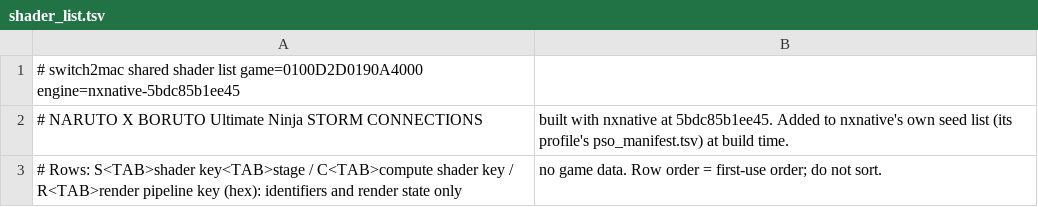
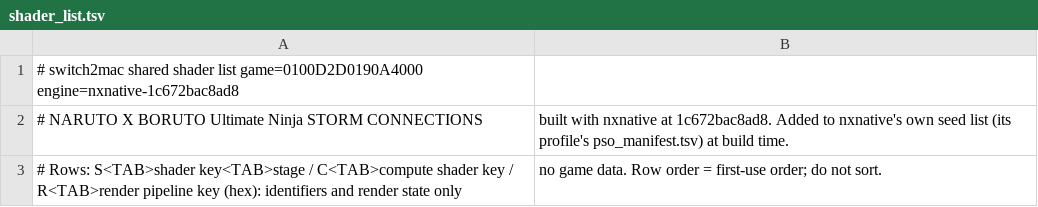
Before and after one commit to IT-Kwj/hermit, a TSV file: games/naruto-x-boruto-ultimate-ninja-storm-connections/shader_list.tsv, drawn as a sheet.

```diff
--- a/games/naruto-x-boruto-ultimate-ninja-storm-connections/shader_list.tsv
+++ b/games/naruto-x-boruto-ultimate-ninja-storm-connections/shader_list.tsv
@@ -1,3 +1,3 @@
-# switch2mac shared shader list	game=0100D2D0190A4000	engine=nxnative-5bdc85b1ee45
-# NARUTO X BORUTO Ultimate Ninja STORM CONNECTIONS, built with nxnative at 5bdc85b1ee45. Added to nxnative's own seed list (its profile's pso_manifest.tsv) at build time.
+# switch2mac shared shader list	game=0100D2D0190A4000	engine=nxnative-1c672bac8ad8
+# NARUTO X BORUTO Ultimate Ninja STORM CONNECTIONS, built with nxnative at 1c672bac8ad8. Added to nxnative's own seed list (its profile's pso_manifest.tsv) at build time.
 # Rows: S<TAB>shader key<TAB>stage / C<TAB>compute shader key / R<TAB>render pipeline key (hex): identifiers and render state only, no game data. Row order = first-use order; do not sort.
```
Also changed, not shown: 2 other files.
